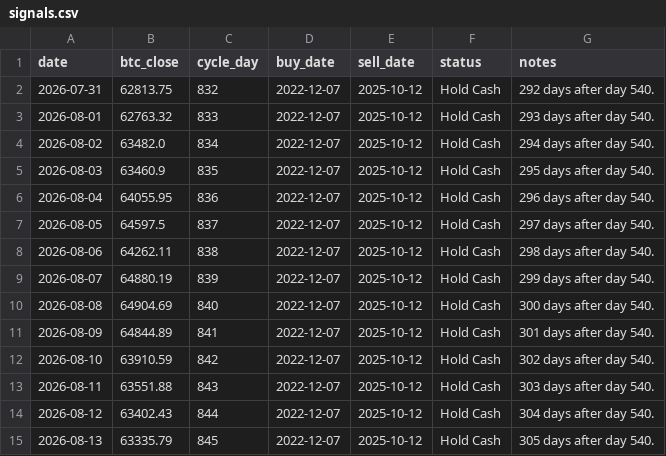
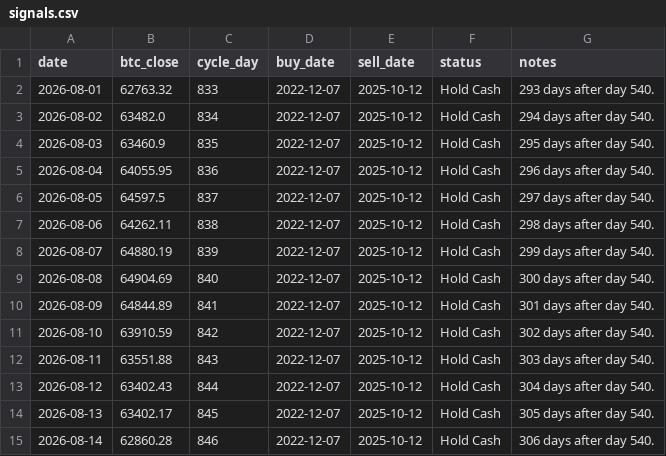
Before and after one commit to AIPeterLab/btc-cycle-signal-desk, a CSV file: data/signals.csv, drawn as a sheet.

```diff
--- a/data/signals.csv
+++ b/data/signals.csv
@@ -1,3 +1,2 @@
 date,btc_close,cycle_day,buy_date,sell_date,status,notes
-2026-07-31,62813.75,832,2022-12-07,2025-10-12,Hold Cash,292 days after day 540.
 2026-08-01,62763.32,833,2022-12-07,2025-10-12,Hold Cash,293 days after day 540.
@@ -14,2 +13,3 @@ date,btc_close,cycle_day,buy_date,sell_date,status,notes
 2026-08-12,63402.43,844,2022-12-07,2025-10-12,Hold Cash,304 days after day 540.
-2026-08-13,63335.79,845,2022-12-07,2025-10-12,Hold Cash,305 days after day 540.
+2026-08-13,63402.17,845,2022-12-07,2025-10-12,Hold Cash,305 days after day 540.
+2026-08-14,62860.28,846,2022-12-07,2025-10-12,Hold Cash,306 days after day 540.
```
Also changed, not shown: 1 other file.
